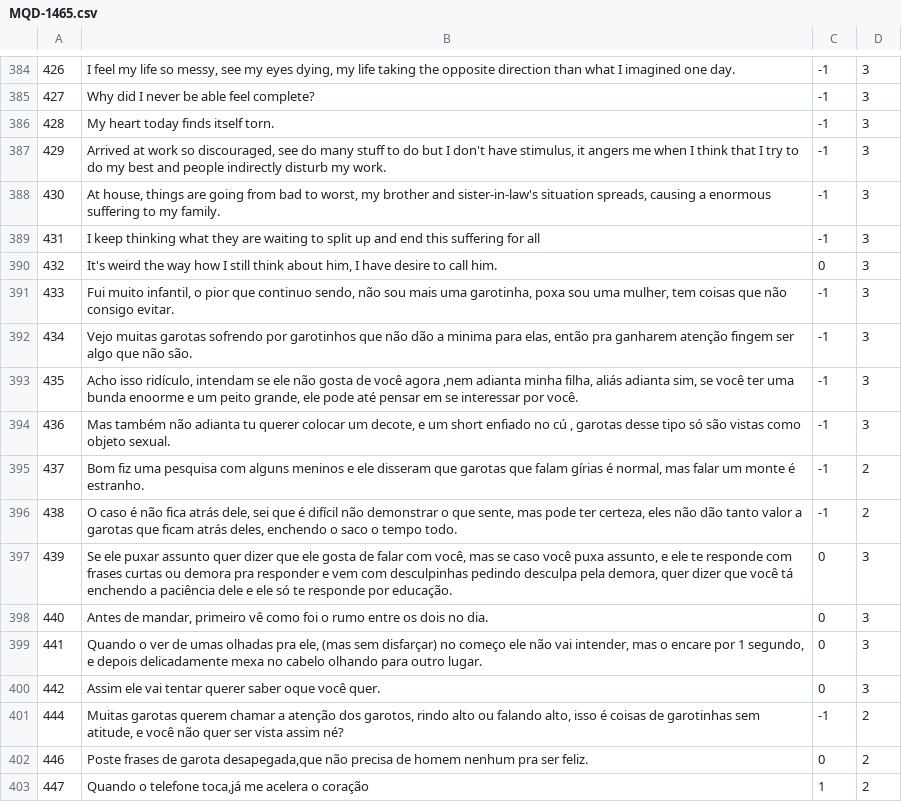
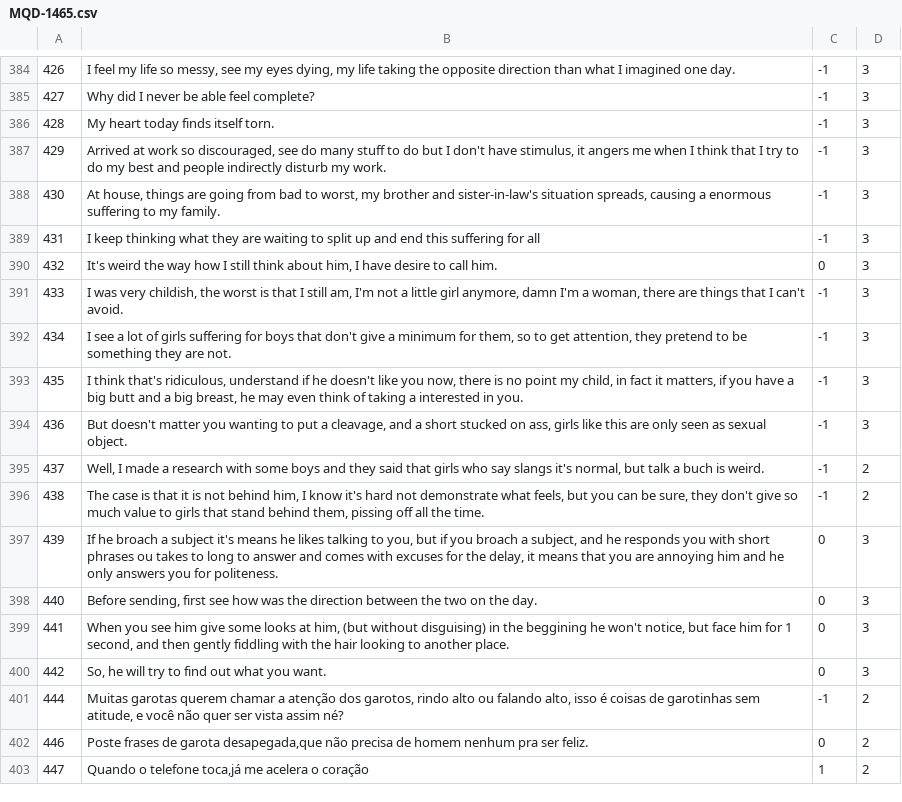
Before and after one commit to AlexanderIan53/AlexanderIan53-HoraComplementar-Traducao, a CSV file: MQD-1465.csv, drawn as a sheet; only a part is shown, gaps mark what is left out.

Commit message:
Update MQD-1465.csv

```diff
--- a/MQD-1465.csv
+++ b/MQD-1465.csv
@@ -390,12 +390,12 @@
 "432","It's weird the way how I still think about him, I have desire to call him.","0","3"
-"433","Fui muito infantil, o pior que continuo sendo, não sou mais uma garotinha, poxa sou uma mulher, tem coisas que não consigo evitar.","-1","3"
-"434","Vejo muitas garotas sofrendo por garotinhos que não dão a minima para elas, então pra ganharem atenção fingem ser algo que não são. ","-1","3"
-"435","Acho isso ridículo, intendam se ele não gosta de você agora ,nem adianta minha filha, aliás adianta sim, se você ter uma bunda enoorme e um peito grande, ele pode até pensar em se interessar por você.","-1","3"
-"436","Mas também não adianta tu querer colocar um decote, e um short enfiado no cú , garotas desse tipo só são vistas como objeto sexual.","-1","3"
-"437","Bom fiz uma pesquisa com alguns meninos e ele disseram que garotas que falam gírias é normal, mas falar um monte é estranho.","-1","2"
-"438","O caso é não fica atrás dele, sei que é difícil não demonstrar o que sente, mas pode ter certeza, eles não dão tanto valor a garotas que ficam atrás deles, enchendo o saco o tempo todo.","-1","2"
-"439","Se ele puxar assunto quer dizer que ele gosta de falar com você, mas se caso você puxa assunto, e ele te responde com frases curtas ou demora pra responder e vem com desculpinhas pedindo desculpa pela demora, quer dizer que você tá enchendo a paciência dele e ele só te responde por educação.","0","3"
-"440","Antes de mandar, primeiro vê como foi o rumo entre os dois no dia.","0","3"
-"441","Quando o ver de umas olhadas pra ele, (mas sem disfarçar) no começo ele não vai intender, mas o encare por 1 segundo, e depois delicadamente mexa no cabelo olhando para outro lugar.","0","3"
-"442","Assim ele vai tentar querer saber oque você quer.","0","3"
+"433","I was very childish, the worst is that I still am, I'm not a little girl anymore, damn I'm a woman, there are things that I can't avoid.","-1","3"
+"434","I see a lot of girls suffering for boys that don't give a minimum for them, so to get attention, they pretend to be something they are not.","-1","3"
+"435","I think that's ridiculous, understand if he doesn't like you now, there is no point my child, in fact it matters, if you have a big butt and a big breast, he may even think of taking a interested in you.","-1","3"
+"436","But doesn't matter you wanting to put a cleavage, and a short stucked on ass, girls like this are only seen as sexual object.","-1","3"
+"437","Well, I made a research with some boys and they said that girls who say slangs it's normal, but talk a buch is weird.","-1","2"
+"438","The case is that it is not behind him, I know it's hard not demonstrate what feels, but you can be sure, they don't give so much value to girls that stand behind them, pissing off all the time.","-1","2"
+"439","If he broach a subject it's means he likes talking to you, but if you broach a subject, and he responds you with short phrases ou takes to long to answer and comes with excuses for the delay, it means that you are annoying him and he only answers you for politeness.","0","3"
+"440","Before sending, first see how was the direction between the two on the day.","0","3"
+"441","When you see him give some looks at him, (but without disguising) in the beggining he won't notice, but face him for 1 second, and then gently fiddling with the hair looking to another place.","0","3"
+"442","So, he will try to find out what you want.","0","3"
 "444","Muitas garotas querem chamar a atenção dos garotos, rindo alto ou falando alto, isso é coisas de garotinhas sem atitude, e você não quer ser vista assim né?","-1","2"
```
